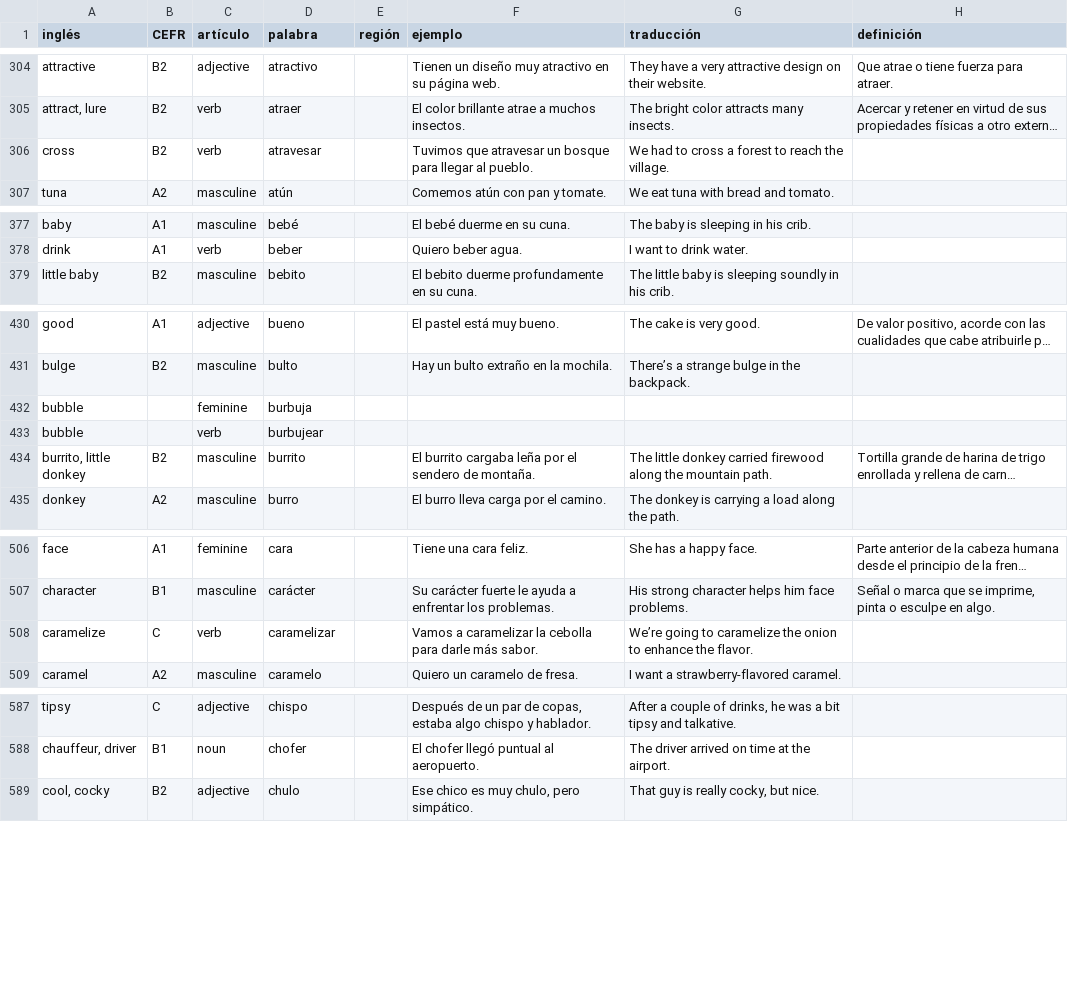
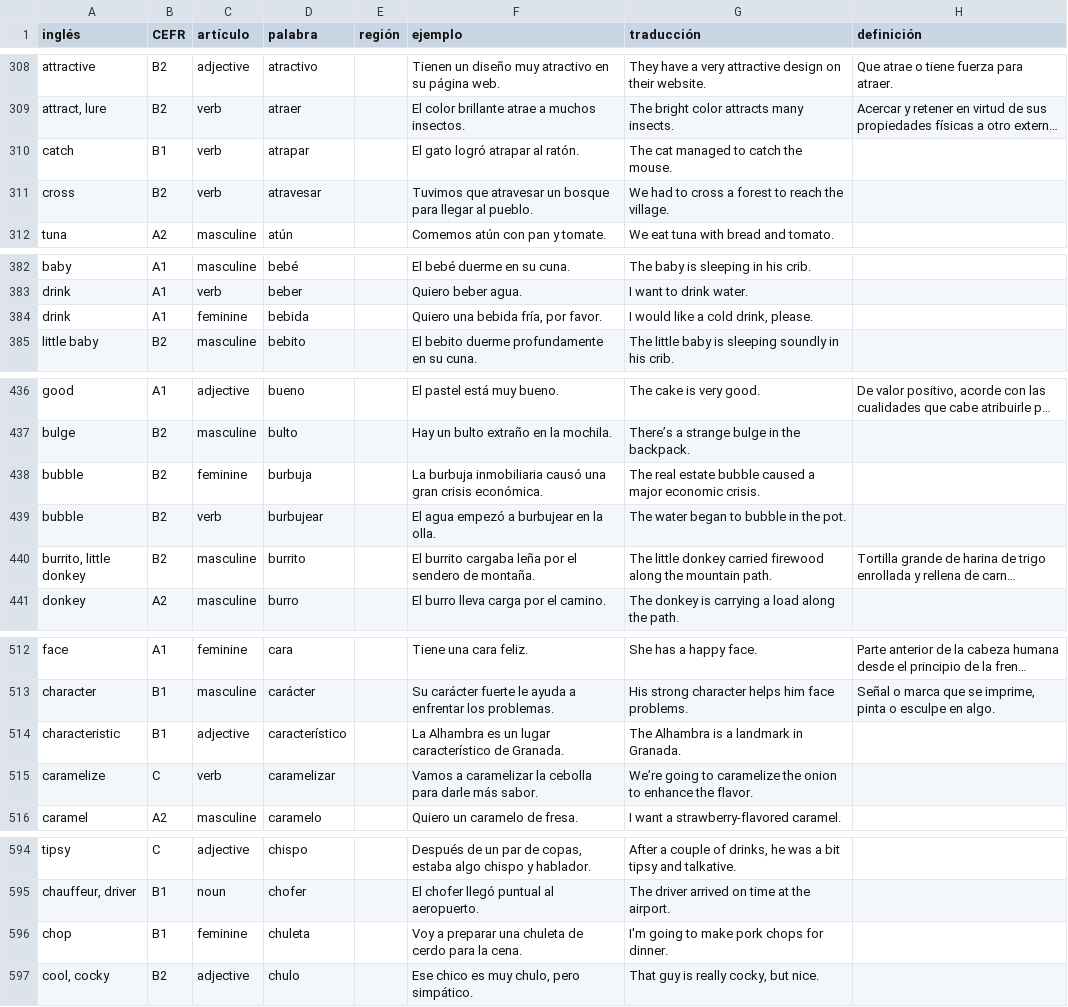
Before and after one commit to osloandrew/spanish, a CSV file: spanishWords.csv, drawn as a sheet; only a part is shown, gaps mark what is left out; long unchanged cells end in …; addresses are those after the commit; the diff covers the shown part only; the diff names each change by its address in the sheet, - before the commit and + after, or states it on an @@ line.

```diff
--- a/spanishWords.csv
+++ b/spanishWords.csv
+row 310: catch | B1 | verb | atrapar |  | El gato logró atrapar al ratón. | The cat managed to catch the mouse.
+row 384: drink | A1 | feminine | bebida |  | Quiero una bebida fría, por favor. | I would like a cold drink, please.
-B438:B439 (CEFR): (empty)
+B438:B439 (CEFR): B2
-F438 (ejemplo): (empty)
+F438 (ejemplo): La burbuja inmobiliaria causó una gran crisis económica.
-G438 (traducción): (empty)
+G438 (traducción): The real estate bubble caused a major economic crisis.
-F439 (ejemplo): (empty)
+F439 (ejemplo): El agua empezó a burbujear en la olla.
-G439 (traducción): (empty)
+G439 (traducción): The water began to bubble in the pot.
+row 514: characteristic | B1 | adjective | característico |  | La Alhambra es un lugar característico de Granada. | The Alhambra is a landmark in Granada.
+row 596: chop | B1 | feminine | chuleta |  | Voy a preparar una chuleta de cerdo para la cena. | I'm going to make pork chops for dinner.
```
Also changed, not shown: 20 added rows, 1 moved row and 40 edited cells elsewhere in this file.
